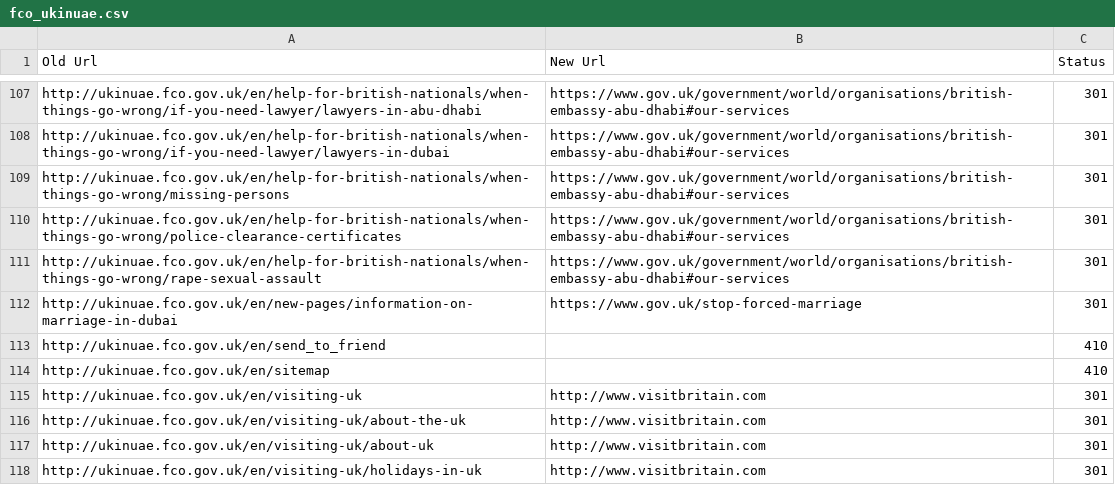
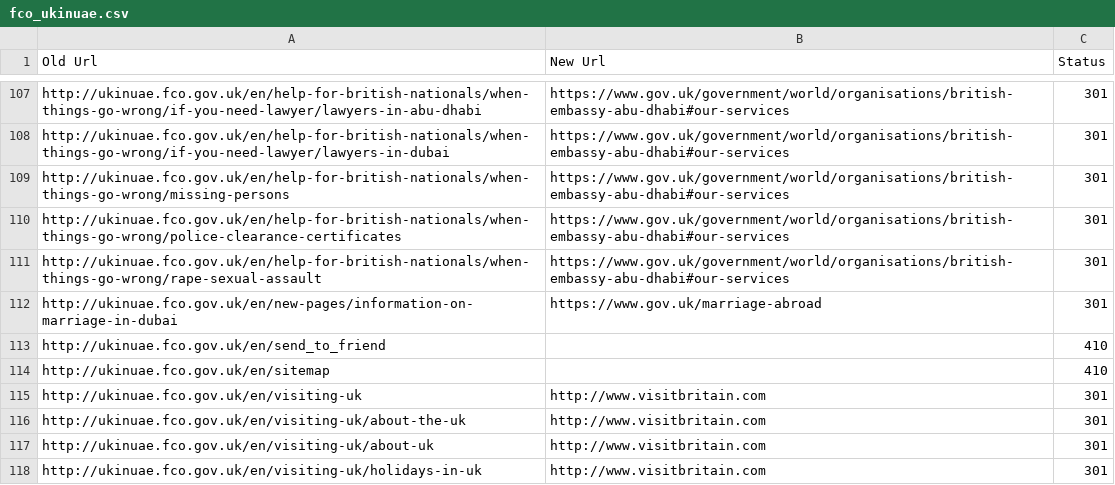
Before and after one commit to alphagov/transition-config, a CSV file: data/mappings/fco_ukinuae.csv, drawn as a sheet; only a part is shown, gaps mark what is left out.

Commit message:
Resolve indelicate mapping regarding marriage abroad

```diff
--- a/data/mappings/fco_ukinuae.csv
+++ b/data/mappings/fco_ukinuae.csv
@@ -111,3 +111,3 @@ http://ukinuae.fco.gov.uk/en/help-for-british-nationals/when-things-go-wrong/pol
 http://ukinuae.fco.gov.uk/en/help-for-british-nationals/when-things-go-wrong/rape-sexual-assault,https://www.gov.uk/government/world/organisations/british-embassy-abu-dhabi#our-services,301
-http://ukinuae.fco.gov.uk/en/new-pages/information-on-marriage-in-dubai,https://www.gov.uk/stop-forced-marriage,301
+http://ukinuae.fco.gov.uk/en/new-pages/information-on-marriage-in-dubai,https://www.gov.uk/marriage-abroad,301
 http://ukinuae.fco.gov.uk/en/send_to_friend,,410
```
